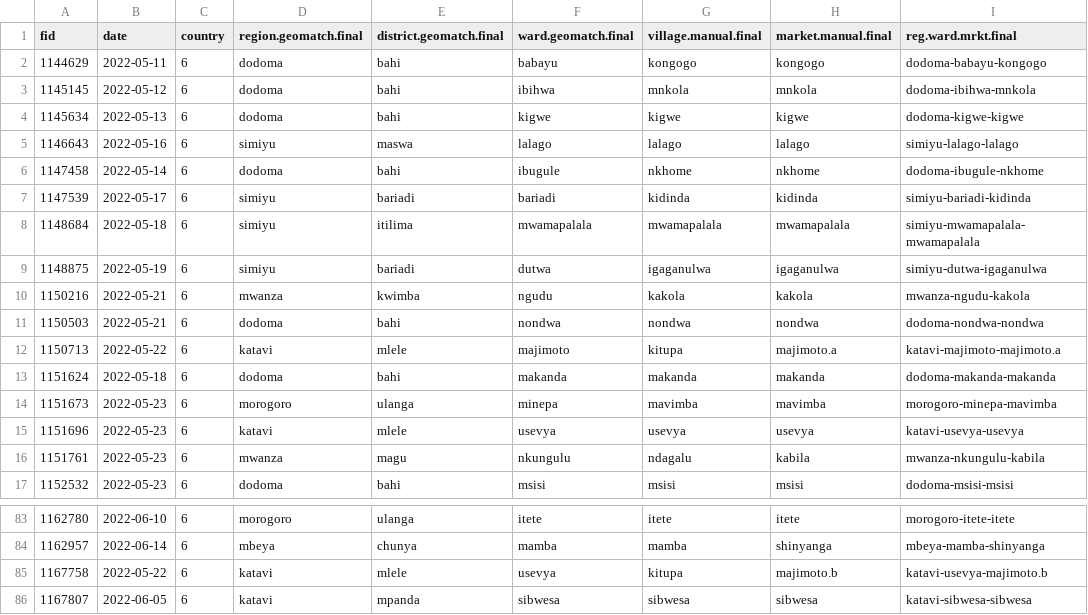
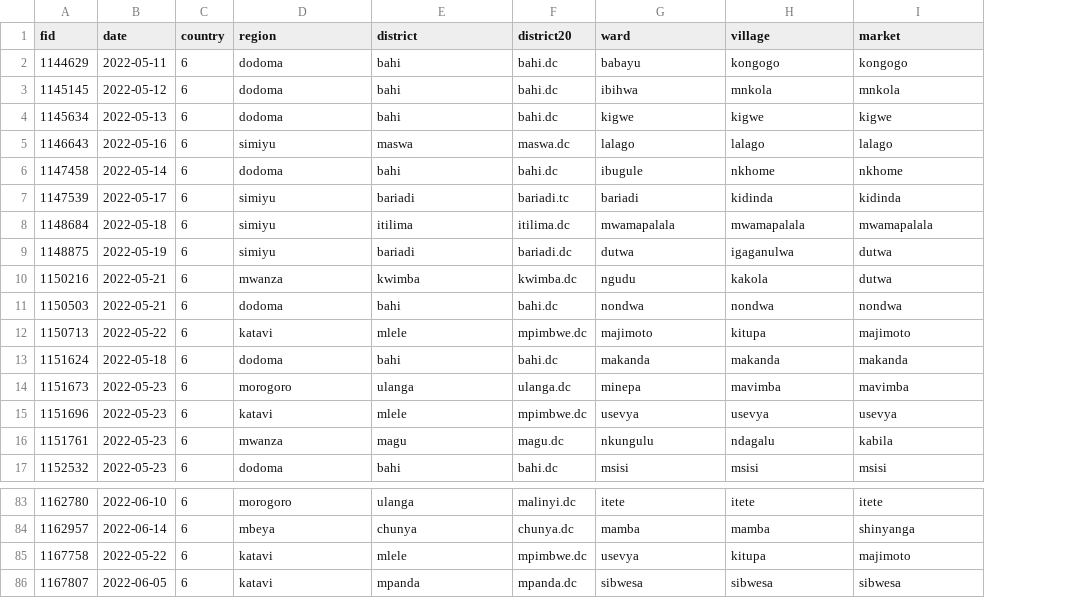
Before and after one commit to BethSavagar/markets_project, a CSV file: data/data-cleaning_data/mrkta_gps_tanzania_final.csv, drawn as a sheet; only a part is shown, gaps mark what is left out; removed rows and columns are numbered as before the commit, all else as after; the diff names each change by its address in the sheet, - before the commit and + after, or states it on an @@ line.

```diff
--- a/data/data-cleaning_data/mrkta_gps_tanzania_final.csv
+++ b/data/data-cleaning_data/mrkta_gps_tanzania_final.csv
+column F (district20), rows 2-17: bahi.dc | bahi.dc | bahi.dc | maswa.dc | bahi.dc | bariadi.tc | itilima.dc | bariadi.dc | kwimba.dc | bahi.dc | mpimbwe.dc | bahi.dc | ulanga.dc | mpimbwe.dc | magu.dc | bahi.dc; rows 83-86: malinyi.dc | chunya.dc | mpimbwe.dc | mpanda.dc
-column I (reg.ward.mrkt.final), rows 2-17: dodoma-babayu-kongogo | dodoma-ibihwa-mnkola | dodoma-kigwe-kigwe | simiyu-lalago-lalago | dodoma-ibugule-nkhome | simiyu-bariadi-kidinda | simiyu-mwamapalala-mwamapalala | simiyu-dutwa-igaganulwa | mwanza-ngudu-kakola | dodoma-nondwa-nondwa | katavi-majimoto-majimoto.a | dodoma-makanda-makanda | morogoro-minepa-mavimba | katavi-usevya-usevya | mwanza-nkungulu-kabila | dodoma-msisi-msisi; rows 83-86: morogoro-itete-itete | mbeya-mamba-shinyanga | katavi-usevya-majimoto.b | katavi-sibwesa-sibwesa
-D1: region.geomatch.final
+D1: region
-E1: district.geomatch.final
+E1: district
-G1: ward.geomatch.final
+G1: ward
-H1: village.manual.final
+H1: village
-I1: market.manual.final
+I1: market
-I9 (market): igaganulwa
+I9 (market): dutwa
-I10 (market): kakola
+I10 (market): dutwa
-I12 (market): majimoto.a
+I12 (market): majimoto
-I85 (market): majimoto.b
+I85 (market): majimoto
```
Also changed, not shown: data/data-cleaning_data/mrkta_generalinfo_tanzania_CLEAN.csv, data/data-cleaning_data/mrkta_gps_tanzania_CLEAN.csv, 11 other files.
